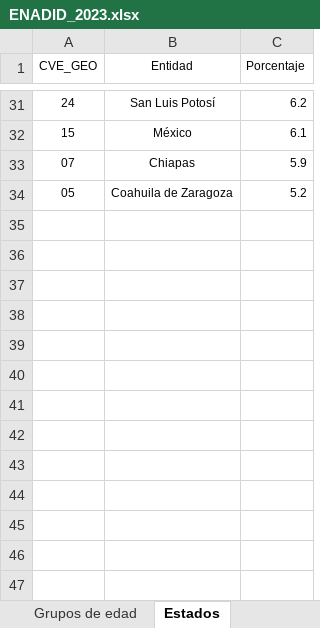
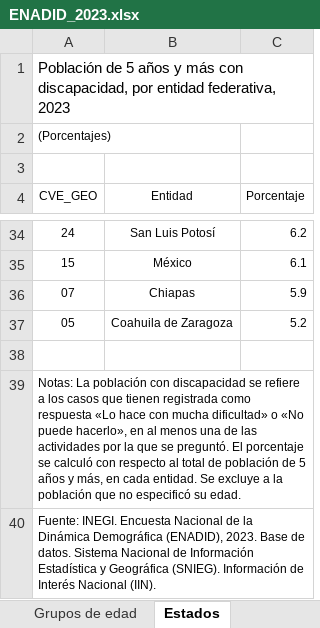
Before and after one commit to dvillasanao/Discapacidad_Mexico, an Excel workbook: Bases/ENADID_2023.xlsx, sheet Estados, drawn as a sheet; only a part is shown, gaps mark what is left out; values as stored, in another font and other column widths than the file's, no borders; the diff names each change by its address in the sheet, - before the commit and + after, or states it on an @@ line.

```diff
--- a/Bases/ENADID_2023.xlsx (sheet Estados)
+++ b/Bases/ENADID_2023.xlsx (sheet Estados)
+row 1: Población de 5 años y más con discapacidad, por entidad federativa, 2023
+row 2: (Porcentajes)
+row 3: (empty)
+row 38: (empty)
+row 39: Notas: La población con discapacidad se refiere a los casos que tienen registrada como respuesta «Lo hace con mucha dificultad» o «No puede hacerlo», en al menos una de las actividades por la que se preguntó. El porcentaje se calculó con respecto al total de población de 5 años y más, en cada entidad. Se excluye a la población que no especificó su edad.
+row 40: Fuente: INEGI. Encuesta Nacional de la Dinámica Demográfica (ENADID), 2023. Base de datos. Sistema Nacional de Información Estadística y Geográfica (SNIEG). Información de Interés Nacional (IIN).
```
Also changed, not shown: sheet Grupos de edad, other sheet tabs.
